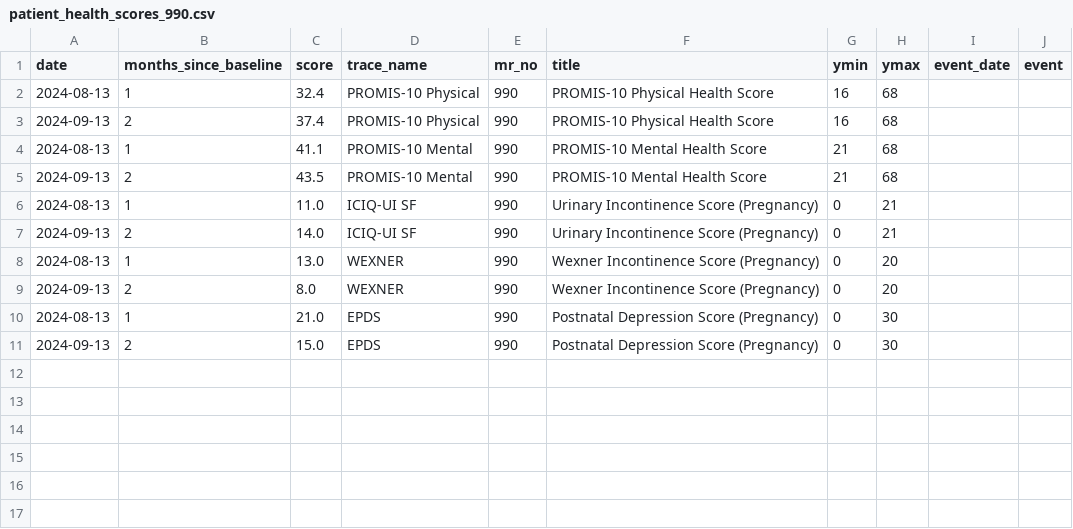
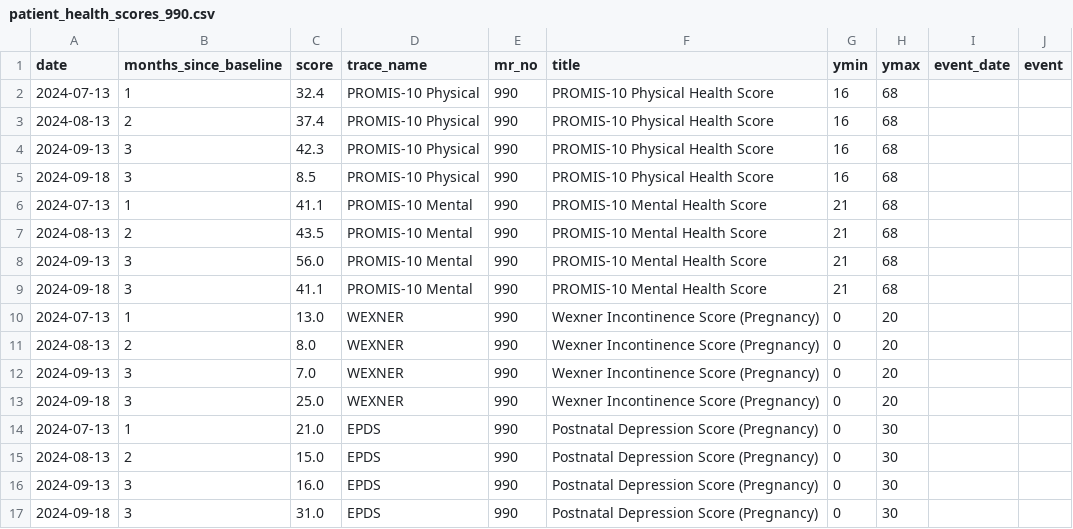
Before and after one commit to iftu-syed/b-prod, a CSV file: proms/Doctor_Login_Page/data/patient_health_scores_990.csv, drawn as a sheet.

```diff
--- a/proms/Doctor_Login_Page/data/patient_health_scores_990.csv
+++ b/proms/Doctor_Login_Page/data/patient_health_scores_990.csv
@@ -1,11 +1,17 @@
 date,months_since_baseline,score,trace_name,mr_no,title,ymin,ymax,event_date,event
-2024-08-13,1,32.4,PROMIS-10 Physical,990,PROMIS-10 Physical Health Score,16,68,,
-2024-09-13,2,37.4,PROMIS-10 Physical,990,PROMIS-10 Physical Health Score,16,68,,
-2024-08-13,1,41.1,PROMIS-10 Mental,990,PROMIS-10 Mental Health Score,21,68,,
-2024-09-13,2,43.5,PROMIS-10 Mental,990,PROMIS-10 Mental Health Score,21,68,,
-2024-08-13,1,11.0,ICIQ-UI SF,990,Urinary Incontinence Score (Pregnancy),0,21,,
-2024-09-13,2,14.0,ICIQ-UI SF,990,Urinary Incontinence Score (Pregnancy),0,21,,
-2024-08-13,1,13.0,WEXNER,990,Wexner Incontinence Score (Pregnancy),0,20,,
-2024-09-13,2,8.0,WEXNER,990,Wexner Incontinence Score (Pregnancy),0,20,,
-2024-08-13,1,21.0,EPDS,990,Postnatal Depression Score (Pregnancy),0,30,,
-2024-09-13,2,15.0,EPDS,990,Postnatal Depression Score (Pregnancy),0,30,,
+2024-07-13,1,32.4,PROMIS-10 Physical,990,PROMIS-10 Physical Health Score,16,68,,
+2024-08-13,2,37.4,PROMIS-10 Physical,990,PROMIS-10 Physical Health Score,16,68,,
+2024-09-13,3,42.3,PROMIS-10 Physical,990,PROMIS-10 Physical Health Score,16,68,,
+2024-09-18,3,8.5,PROMIS-10 Physical,990,PROMIS-10 Physical Health Score,16,68,,
+2024-07-13,1,41.1,PROMIS-10 Mental,990,PROMIS-10 Mental Health Score,21,68,,
+2024-08-13,2,43.5,PROMIS-10 Mental,990,PROMIS-10 Mental Health Score,21,68,,
+2024-09-13,3,56.0,PROMIS-10 Mental,990,PROMIS-10 Mental Health Score,21,68,,
+2024-09-18,3,41.1,PROMIS-10 Mental,990,PROMIS-10 Mental Health Score,21,68,,
+2024-07-13,1,13.0,WEXNER,990,Wexner Incontinence Score (Pregnancy),0,20,,
+2024-08-13,2,8.0,WEXNER,990,Wexner Incontinence Score (Pregnancy),0,20,,
+2024-09-13,3,7.0,WEXNER,990,Wexner Incontinence Score (Pregnancy),0,20,,
+2024-09-18,3,25.0,WEXNER,990,Wexner Incontinence Score (Pregnancy),0,20,,
+2024-07-13,1,21.0,EPDS,990,Postnatal Depression Score (Pregnancy),0,30,,
+2024-08-13,2,15.0,EPDS,990,Postnatal Depression Score (Pregnancy),0,30,,
+2024-09-13,3,16.0,EPDS,990,Postnatal Depression Score (Pregnancy),0,30,,
+2024-09-18,3,31.0,EPDS,990,Postnatal Depression Score (Pregnancy),0,30,,
```
Also changed, not shown: proms/Doctor_Login_Page/data/API_SURVEYS_990.csv, proms/Doctor_Login_Page/data/mental_health_990.csv, 7 other files.
